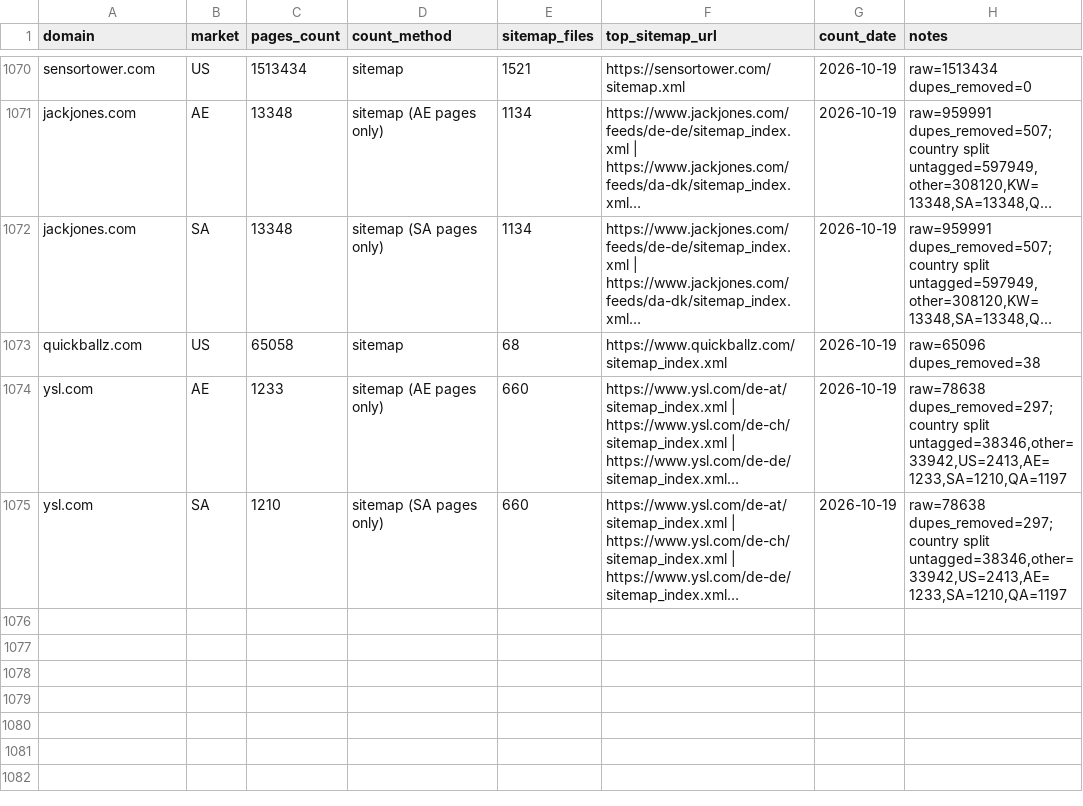
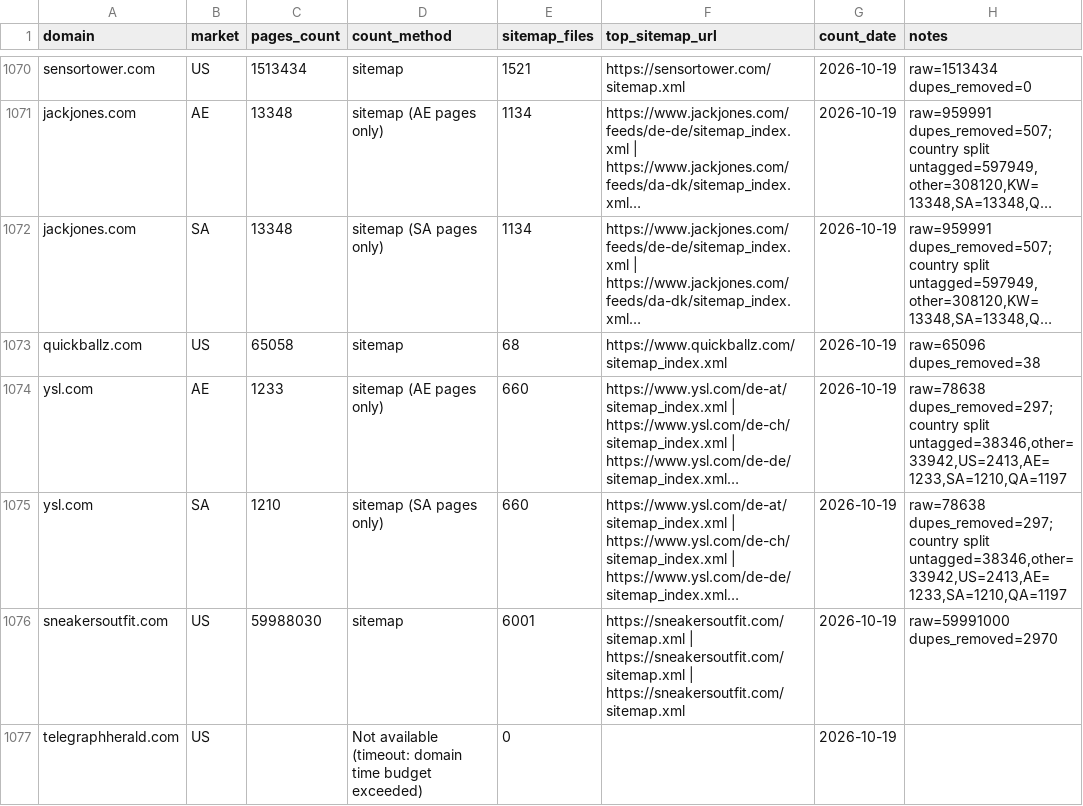
Before and after one commit to abaszeinn-beep/research, a CSV file: results/rerun/out_1.csv, drawn as a sheet; only a part is shown, gaps mark what is left out; long unchanged cells end in …; the diff names each change by its address in the sheet, - before the commit and + after, or states it on an @@ line.

```diff
--- a/results/rerun/out_1.csv
+++ b/results/rerun/out_1.csv
+row 1076: sneakersoutfit.com | US | 59988030 | sitemap | 6001 | https://sneakersoutfit.com/sitemap.xml | https://sneakersoutfit.com/sitemap.xml | https://sneakersoutfit.com/sitemap.xml | 2026-10-19 | raw=59991000 dupes_removed=2970
+row 1077: telegraphherald.com | US |  | Not available (timeout: domain time budget exceeded) | 0 |  | 2026-10-19
```
Also changed, not shown: results/rerun/out_0.csv, results/rerun/out_2.csv, 7 other files.
